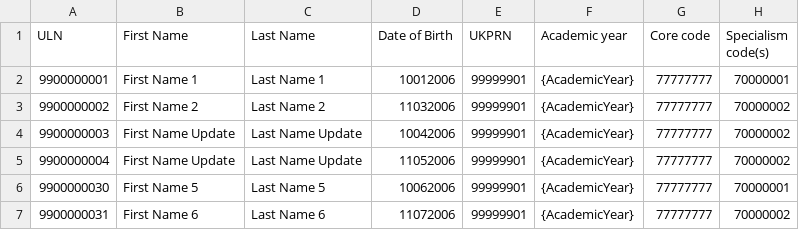
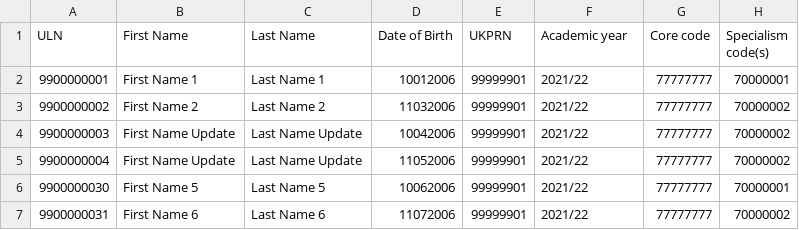
Before and after one commit to SkillsFundingAgency/tl-results-and-certification-automation-suite, a CSV file: src/Sfa.Tl.ResultsAndCertificationAutomation/Data/RegistrationsUpdateValidData.csv, drawn as a sheet.

```diff
--- a/src/Sfa.Tl.ResultsAndCertificationAutomation/Data/RegistrationsUpdateValidData.csv
+++ b/src/Sfa.Tl.ResultsAndCertificationAutomation/Data/RegistrationsUpdateValidData.csv
@@ -1,7 +1,7 @@
 ULN,First Name,Last Name,Date of Birth,UKPRN,Academic year,Core code,Specialism code(s)
-9900000001,First Name 1,Last Name 1,10012006,99999901,{AcademicYear},77777777,70000001
-9900000002,First Name 2,Last Name 2,11032006,99999901,{AcademicYear},77777777,70000002
-9900000003,First Name Update,Last Name Update,10042006,99999901,{AcademicYear},77777777,70000002
-9900000004,First Name Update,Last Name Update,11052006,99999901,{AcademicYear},77777777,70000002
-9900000030,First Name 5,Last Name 5,10062006,99999901,{AcademicYear},77777777,70000001
-9900000031,First Name 6,Last Name 6,11072006,99999901,{AcademicYear},77777777,70000002
+9900000001,First Name 1,Last Name 1,10012006,99999901,2021/22,77777777,70000001
+9900000002,First Name 2,Last Name 2,11032006,99999901,2021/22,77777777,70000002
+9900000003,First Name Update,Last Name Update,10042006,99999901,2021/22,77777777,70000002
+9900000004,First Name Update,Last Name Update,11052006,99999901,2021/22,77777777,70000002
+9900000030,First Name 5,Last Name 5,10062006,99999901,2021/22,77777777,70000001
+9900000031,First Name 6,Last Name 6,11072006,99999901,2021/22,77777777,70000002
```
Also changed, not shown: 13 other files.
